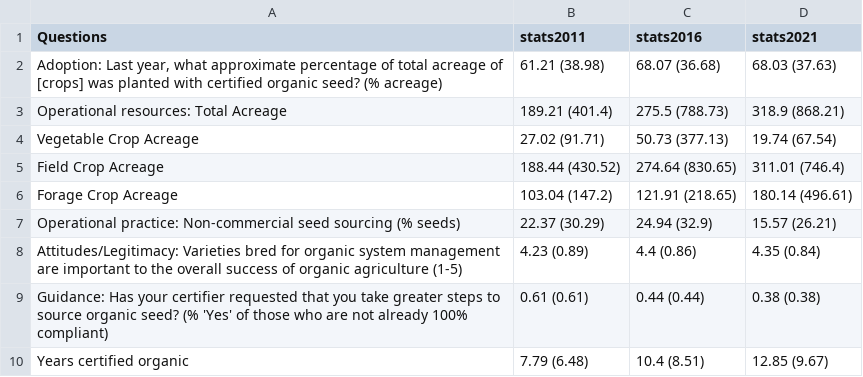
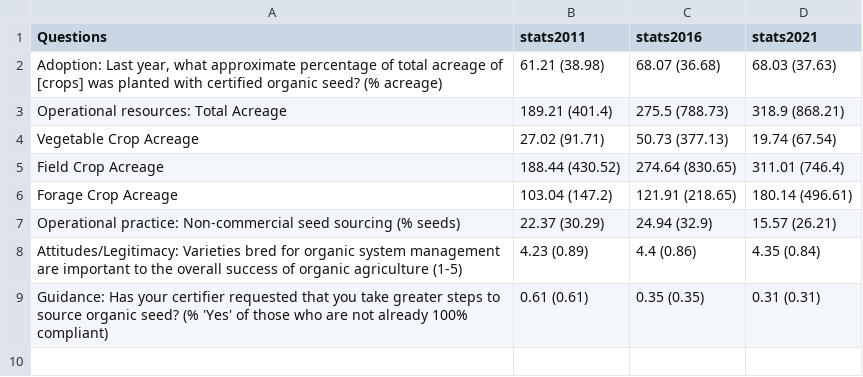
Before and after one commit to liza-wood/organicseed_adoption, a CSV file: tables/table2a.csv, drawn as a sheet.

```diff
--- a/tables/table2a.csv
+++ b/tables/table2a.csv
@@ -8,3 +8,2 @@
 "Attitudes/Legitimacy: Varieties bred for organic system management are important to the overall success of organic agriculture (1-5)","4.23 (0.89)","4.4 (0.86)","4.35 (0.84)"
-"Guidance: Has your certifier requested that you take greater steps to source organic seed? (% 'Yes' of those who are not already 100% compliant)","0.61 (0.61)","0.44 (0.44)","0.38 (0.38)"
-"Years certified organic","7.79 (6.48)","10.4 (8.51)","12.85 (9.67)"
+"Guidance: Has your certifier requested that you take greater steps to source organic seed? (% 'Yes' of those who are not already 100% compliant)","0.61 (0.61)","0.35 (0.35)","0.31 (0.31)"
```
Also changed, not shown: tables/supplemental_subsystem_summary.csv, 3 other files.
